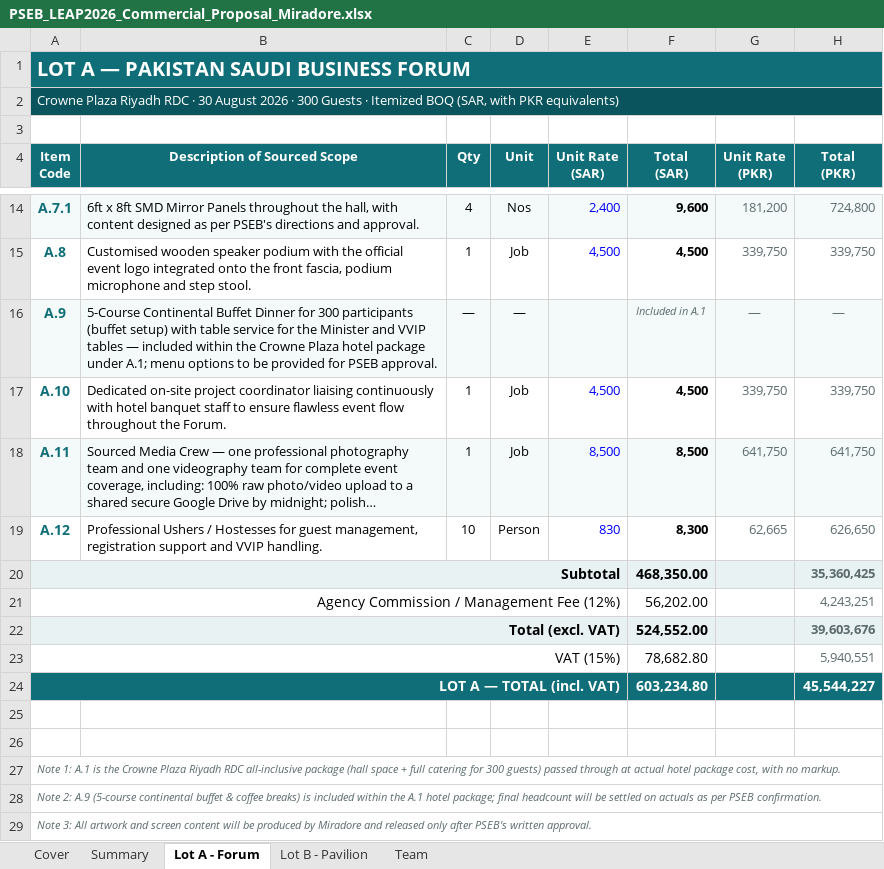
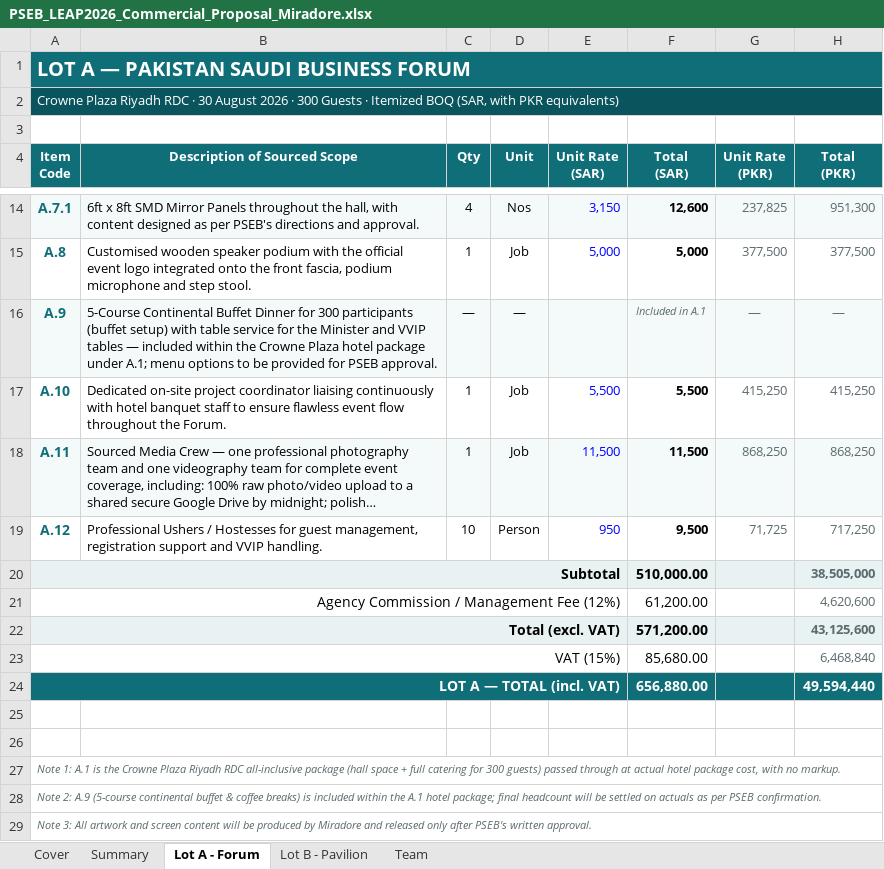
Before and after one commit to usmanfiaz06/miradore, an Excel workbook: leap2026/PSEB_LEAP2026_Commercial_Proposal_Miradore.xlsx, sheet Lot A - Forum, drawn as a sheet; only a part is shown, gaps mark what is left out; long unchanged cells end in …; values as stored, in another font and other column widths than the file's, no borders; the diff covers the shown part only; the diff names each change by its address in the sheet, - before the commit and + after, or states it on an @@ line.

```diff
--- a/leap2026/PSEB_LEAP2026_Commercial_Proposal_Miradore.xlsx (sheet Lot A - Forum)
+++ b/leap2026/PSEB_LEAP2026_Commercial_Proposal_Miradore.xlsx (sheet Lot A - Forum)
-E14 (Unit Rate (SAR)): 2,400
+E14 (Unit Rate (SAR)): 3,150
-F14 (Total (SAR)): 9,600
+F14 (Total (SAR)): 12,600
-G14 (Unit Rate (PKR)): 181,200
+G14 (Unit Rate (PKR)): 237,825
-H14 (Total (PKR)): 724,800
+H14 (Total (PKR)): 951,300
-E15 (Unit Rate (SAR)): 4,500
+E15 (Unit Rate (SAR)): 5,000
-F15 (Total (SAR)): 4,500
+F15 (Total (SAR)): 5,000
-G15 (Unit Rate (PKR)): 339,750
+G15 (Unit Rate (PKR)): 377,500
-H15 (Total (PKR)): 339,750
+H15 (Total (PKR)): 377,500
-E17 (Unit Rate (SAR)): 4,500
+E17 (Unit Rate (SAR)): 5,500
-F17 (Total (SAR)): 4,500
+F17 (Total (SAR)): 5,500
-G17 (Unit Rate (PKR)): 339,750
+G17 (Unit Rate (PKR)): 415,250
-H17 (Total (PKR)): 339,750
+H17 (Total (PKR)): 415,250
-E18 (Unit Rate (SAR)): 8,500
+E18 (Unit Rate (SAR)): 11,500
-F18 (Total (SAR)): 8,500
+F18 (Total (SAR)): 11,500
-G18 (Unit Rate (PKR)): 641,750
+G18 (Unit Rate (PKR)): 868,250
-H18 (Total (PKR)): 641,750
+H18 (Total (PKR)): 868,250
-E19 (Unit Rate (SAR)): 830
+E19 (Unit Rate (SAR)): 950
-F19 (Total (SAR)): 8,300
+F19 (Total (SAR)): 9,500
-G19 (Unit Rate (PKR)): 62,665
+G19 (Unit Rate (PKR)): 71,725
-H19 (Total (PKR)): 626,650
+H19 (Total (PKR)): 717,250
-F20 (Total (SAR)): 468,350.00
+F20 (Total (SAR)): 510,000.00
-H20 (Total (PKR)): 35,360,425
+H20 (Total (PKR)): 38,505,000
-F21 (Total (SAR)): 56,202.00
+F21 (Total (SAR)): 61,200.00
-H21 (Total (PKR)): 4,243,251
+H21 (Total (PKR)): 4,620,600
-F22 (Total (SAR)): 524,552.00
+F22 (Total (SAR)): 571,200.00
-H22 (Total (PKR)): 39,603,676
+H22 (Total (PKR)): 43,125,600
-F23 (Total (SAR)): 78,682.80
+F23 (Total (SAR)): 85,680.00
-H23 (Total (PKR)): 5,940,551
+H23 (Total (PKR)): 6,468,840
-F24 (Total (SAR)): 603,234.80
+F24 (Total (SAR)): 656,880.00
-H24 (Total (PKR)): 45,544,227
+H24 (Total (PKR)): 49,594,440
```
Also changed, not shown: 32 edited cells elsewhere in this sheet, sheet Summary, 1 other file.
